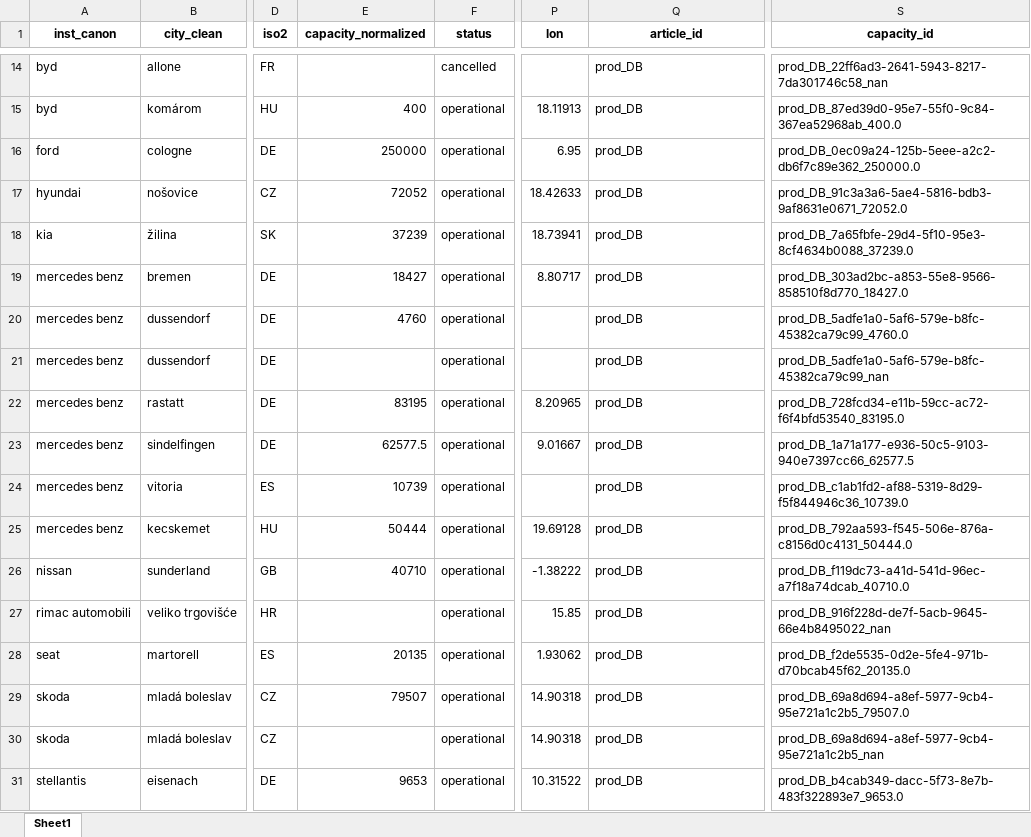
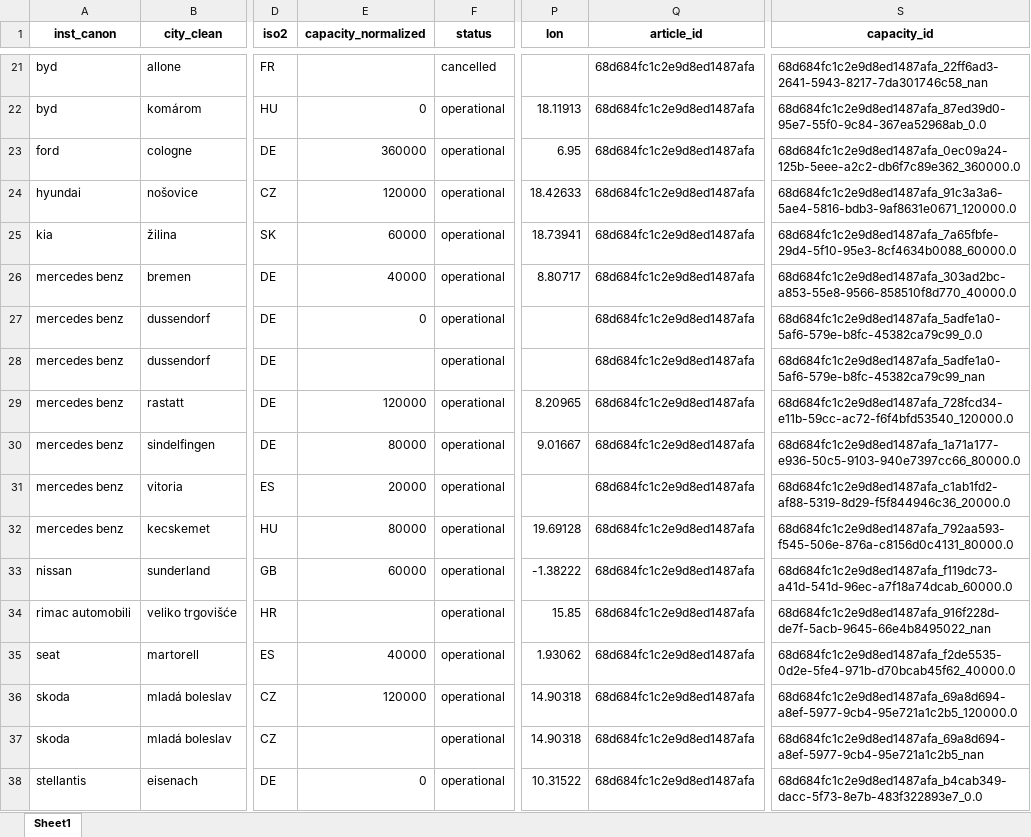
Before and after one commit to benmcwilliams/tuone-core, an Excel workbook: reconcile/storage/input/zev_og_clean.xlsx, sheet Sheet1, drawn as a sheet; only a part is shown, gaps mark what is left out; values as stored, in another font and other column widths than the file's, no borders; addresses are those after the commit; the diff covers the shown part only; the diff names each change by its address in the sheet, - before the commit and + after, or states it on an @@ line.

```diff
--- a/reconcile/storage/input/zev_og_clean.xlsx (sheet Sheet1)
+++ b/reconcile/storage/input/zev_og_clean.xlsx (sheet Sheet1)
-Q21:Q38 (article_id): prod_DB
+Q21:Q38 (article_id): 68d684fc1c2e9d8ed1487afa
-S21 (capacity_id): prod_DB_22ff6ad3-2641-5943-8217-7da301746c58_nan
+S21 (capacity_id): 68d684fc1c2e9d8ed1487afa_22ff6ad3-2641-5943-8217-7da301746c58_nan
-E22 (capacity_normalized): 400
+E22 (capacity_normalized): 0
-S22 (capacity_id): prod_DB_87ed39d0-95e7-55f0-9c84-367ea52968ab_400.0
+S22 (capacity_id): 68d684fc1c2e9d8ed1487afa_87ed39d0-95e7-55f0-9c84-367ea52968ab_0.0
-E23 (capacity_normalized): 250000
+E23 (capacity_normalized): 360000
-S23 (capacity_id): prod_DB_0ec09a24-125b-5eee-a2c2-db6f7c89e362_250000.0
+S23 (capacity_id): 68d684fc1c2e9d8ed1487afa_0ec09a24-125b-5eee-a2c2-db6f7c89e362_360000.0
-E24 (capacity_normalized): 72052
+E24 (capacity_normalized): 120000
-S24 (capacity_id): prod_DB_91c3a3a6-5ae4-5816-bdb3-9af8631e0671_72052.0
+S24 (capacity_id): 68d684fc1c2e9d8ed1487afa_91c3a3a6-5ae4-5816-bdb3-9af8631e0671_120000.0
-E25 (capacity_normalized): 37239
+E25 (capacity_normalized): 60000
-S25 (capacity_id): prod_DB_7a65fbfe-29d4-5f10-95e3-8cf4634b0088_37239.0
+S25 (capacity_id): 68d684fc1c2e9d8ed1487afa_7a65fbfe-29d4-5f10-95e3-8cf4634b0088_60000.0
-E26 (capacity_normalized): 18427
+E26 (capacity_normalized): 40000
-S26 (capacity_id): prod_DB_303ad2bc-a853-55e8-9566-858510f8d770_18427.0
+S26 (capacity_id): 68d684fc1c2e9d8ed1487afa_303ad2bc-a853-55e8-9566-858510f8d770_40000.0
-E27 (capacity_normalized): 4760
+E27 (capacity_normalized): 0
-S27 (capacity_id): prod_DB_5adfe1a0-5af6-579e-b8fc-45382ca79c99_4760.0
+S27 (capacity_id): 68d684fc1c2e9d8ed1487afa_5adfe1a0-5af6-579e-b8fc-45382ca79c99_0.0
-S28 (capacity_id): prod_DB_5adfe1a0-5af6-579e-b8fc-45382ca79c99_nan
+S28 (capacity_id): 68d684fc1c2e9d8ed1487afa_5adfe1a0-5af6-579e-b8fc-45382ca79c99_nan
-E29 (capacity_normalized): 83195
+E29 (capacity_normalized): 120000
-S29 (capacity_id): prod_DB_728fcd34-e11b-59cc-ac72-f6f4bfd53540_83195.0
+S29 (capacity_id): 68d684fc1c2e9d8ed1487afa_728fcd34-e11b-59cc-ac72-f6f4bfd53540_120000.0
-E30 (capacity_normalized): 62577.5
+E30 (capacity_normalized): 80000
-S30 (capacity_id): prod_DB_1a71a177-e936-50c5-9103-940e7397cc66_62577.5
+S30 (capacity_id): 68d684fc1c2e9d8ed1487afa_1a71a177-e936-50c5-9103-940e7397cc66_80000.0
-E31 (capacity_normalized): 10739
+E31 (capacity_normalized): 20000
-S31 (capacity_id): prod_DB_c1ab1fd2-af88-5319-8d29-f5f844946c36_10739.0
+S31 (capacity_id): 68d684fc1c2e9d8ed1487afa_c1ab1fd2-af88-5319-8d29-f5f844946c36_20000.0
-E32 (capacity_normalized): 50444
+E32 (capacity_normalized): 80000
-S32 (capacity_id): prod_DB_792aa593-f545-506e-876a-c8156d0c4131_50444.0
+S32 (capacity_id): 68d684fc1c2e9d8ed1487afa_792aa593-f545-506e-876a-c8156d0c4131_80000.0
-E33 (capacity_normalized): 40710
+E33 (capacity_normalized): 60000
-S33 (capacity_id): prod_DB_f119dc73-a41d-541d-96ec-a7f18a74dcab_40710.0
+S33 (capacity_id): 68d684fc1c2e9d8ed1487afa_f119dc73-a41d-541d-96ec-a7f18a74dcab_60000.0
-S34 (capacity_id): prod_DB_916f228d-de7f-5acb-9645-66e4b8495022_nan
+S34 (capacity_id): 68d684fc1c2e9d8ed1487afa_916f228d-de7f-5acb-9645-66e4b8495022_nan
-E35 (capacity_normalized): 20135
+E35 (capacity_normalized): 40000
-S35 (capacity_id): prod_DB_f2de5535-0d2e-5fe4-971b-d70bcab45f62_20135.0
+S35 (capacity_id): 68d684fc1c2e9d8ed1487afa_f2de5535-0d2e-5fe4-971b-d70bcab45f62_40000.0
-E36 (capacity_normalized): 79507
+E36 (capacity_normalized): 120000
-S36 (capacity_id): prod_DB_69a8d694-a8ef-5977-9cb4-95e721a1c2b5_79507.0
+S36 (capacity_id): 68d684fc1c2e9d8ed1487afa_69a8d694-a8ef-5977-9cb4-95e721a1c2b5_120000.0
-S37 (capacity_id): prod_DB_69a8d694-a8ef-5977-9cb4-95e721a1c2b5_nan
+S37 (capacity_id): 68d684fc1c2e9d8ed1487afa_69a8d694-a8ef-5977-9cb4-95e721a1c2b5_nan
-E38 (capacity_normalized): 9653
+E38 (capacity_normalized): 0
-S38 (capacity_id): prod_DB_b4cab349-dacc-5f73-8e7b-483f322893e7_9653.0
+S38 (capacity_id): 68d684fc1c2e9d8ed1487afa_b4cab349-dacc-5f73-8e7b-483f322893e7_0.0
```
Also changed, not shown: 12 added rows and 71 edited cells elsewhere in this sheet, reconcile/storage/output/capacities_plot.xlsx, 8 other files.
